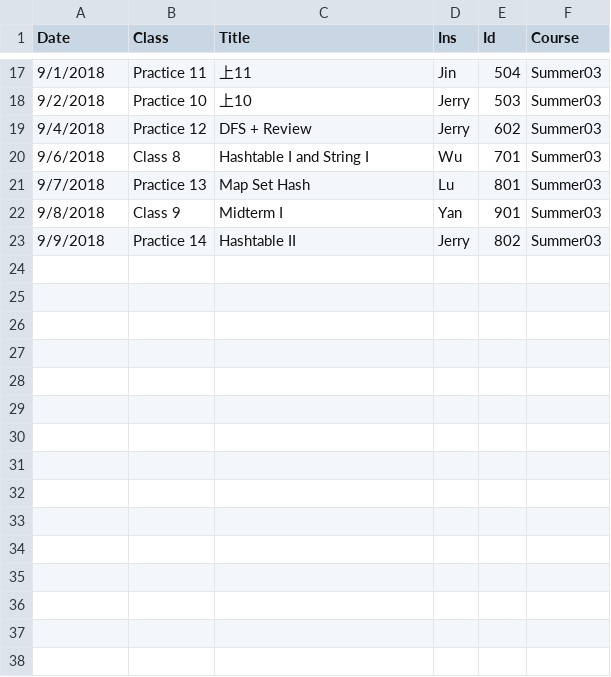
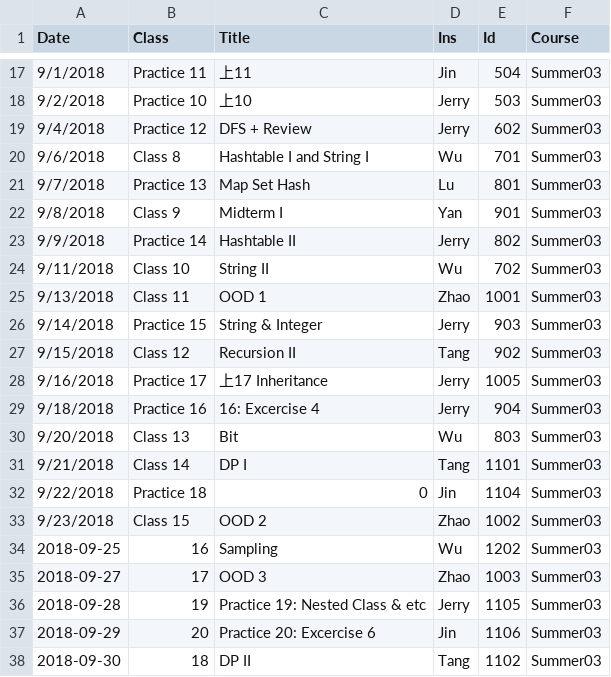
Before and after one commit to gt2345/Schedule, a CSV file: Summer03_history_final.csv, drawn as a sheet; only a part is shown, gaps mark what is left out.

```diff
--- a/Summer03_history_final.csv
+++ b/Summer03_history_final.csv
@@ -23 +23,16 @@ Date,Class,Title,Ins,Id,Course
 9/9/2018,Practice 14,Hashtable II,Jerry,802,Summer03
+9/11/2018,Class 10,String II,Wu,702,Summer03
+9/13/2018,Class 11,OOD 1,Zhao,1001,Summer03
+9/14/2018,Practice 15,String & Integer,Jerry,903,Summer03
+9/15/2018,Class 12,Recursion II,Tang,902,Summer03
+9/16/2018,Practice 17,上17 Inheritance,Jerry,1005,Summer03
+9/18/2018,Practice 16,16: Excercise 4,Jerry,904,Summer03
+9/20/2018,Class 13,Bit,Wu,803,Summer03
+9/21/2018,Class 14,DP I,Tang,1101,Summer03
+9/22/2018,Practice 18,0,Jin,1104,Summer03
+9/23/2018,Class 15,OOD 2,Zhao,1002,Summer03
+2018-09-25,16,Sampling,Wu,1202,Summer03
+2018-09-27,17,OOD 3,Zhao,1003,Summer03
+2018-09-28,19,Practice 19: Nested Class & etc,Jerry,1105,Summer03
+2018-09-29,20,Practice 20: Excercise 6,Jin,1106,Summer03
+2018-09-30,18,DP II,Tang,1102,Summer03
```
Also changed, not shown: Input/Summer02_history.csv, Input/Summer03_history.csv, 19 other files.
